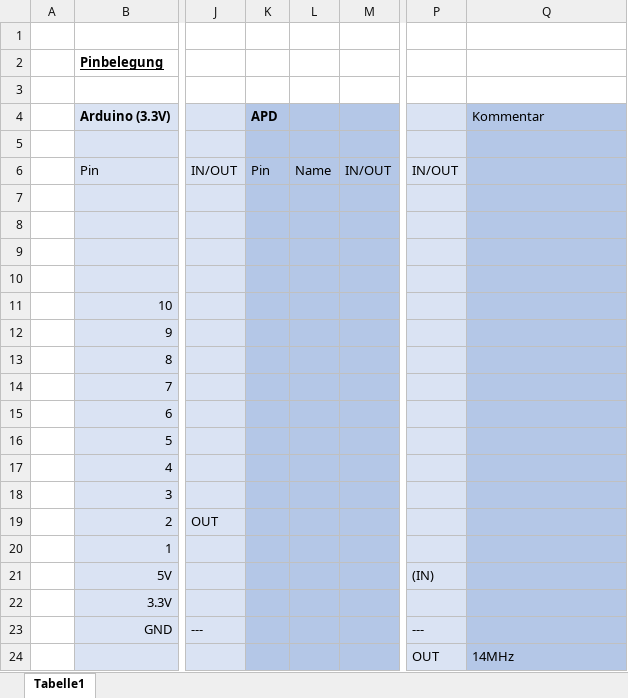
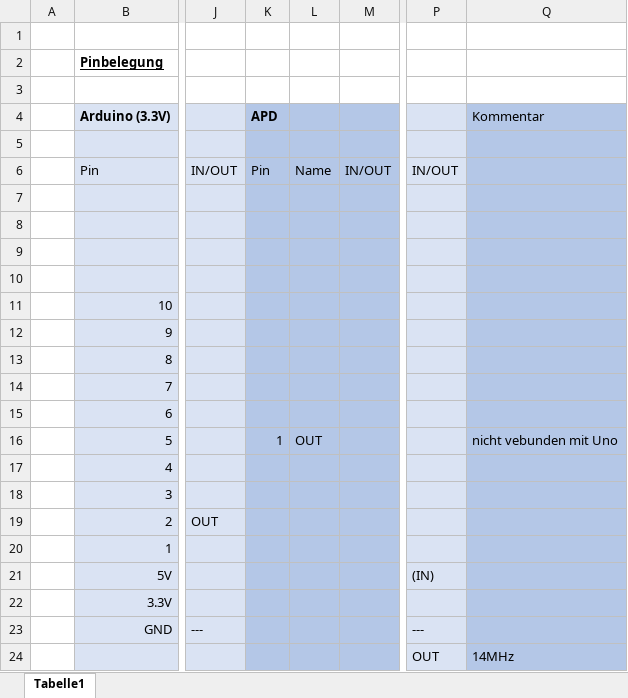
Before and after one commit to genzma/Lidar, an Excel workbook: Pinbelegung.xlsx, sheet Tabelle1, drawn as a sheet; only a part is shown, gaps mark what is left out; values as stored, in another font and other column widths than the file's, no borders; conditional formats not drawn; the diff names each change by its address in the sheet, - before the commit and + after, or states it on an @@ line.

```diff
--- a/Pinbelegung.xlsx (sheet Tabelle1)
+++ b/Pinbelegung.xlsx (sheet Tabelle1)
-K16 (APD): (empty)
+K16 (APD): 1
-L16: (empty)
+L16: OUT
-Q16 (Kommentar): (empty)
+Q16 (Kommentar): nicht vebunden mit Uno
```
Also changed, not shown: charts or pictures, 3 other files.
